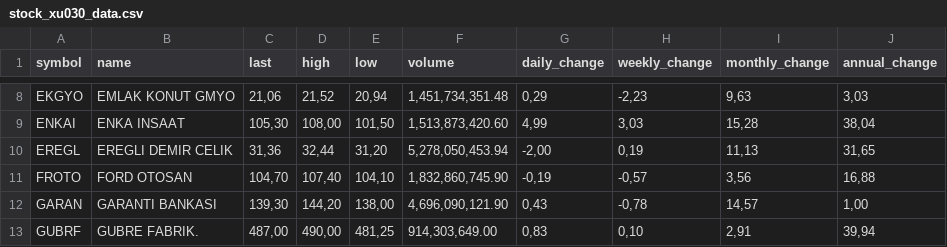
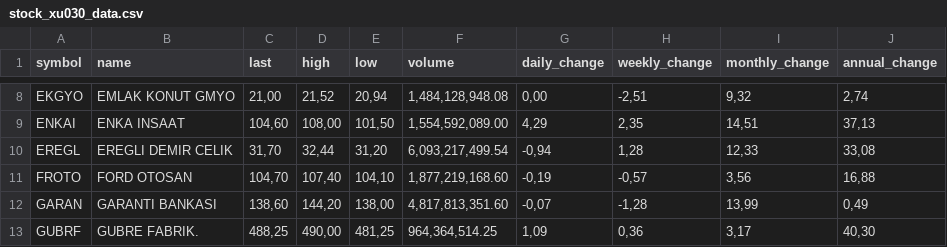
Before and after one commit to therkut/bistLists, a CSV file: data/stock_xu030_data.csv, drawn as a sheet; only a part is shown, gaps mark what is left out; the diff covers the shown part only; the diff names each change by its address in the sheet, - before the commit and + after, or states it on an @@ line.

```diff
--- a/data/stock_xu030_data.csv
+++ b/data/stock_xu030_data.csv
-C8 (last): 21,06
+C8 (last): 21,00
-F8 (volume): 1,451,734,351.48
+F8 (volume): 1,484,128,948.08
-G8 (daily_change): 0,29
+G8 (daily_change): 0,00
-H8 (weekly_change): -2,23
+H8 (weekly_change): -2,51
-I8 (monthly_change): 9,63
+I8 (monthly_change): 9,32
-J8 (annual_change): 3,03
+J8 (annual_change): 2,74
-C9 (last): 105,30
+C9 (last): 104,60
-F9 (volume): 1,513,873,420.60
+F9 (volume): 1,554,592,089.00
-G9 (daily_change): 4,99
+G9 (daily_change): 4,29
-H9 (weekly_change): 3,03
+H9 (weekly_change): 2,35
-I9 (monthly_change): 15,28
+I9 (monthly_change): 14,51
-J9 (annual_change): 38,04
+J9 (annual_change): 37,13
-C10 (last): 31,36
+C10 (last): 31,70
-F10 (volume): 5,278,050,453.94
+F10 (volume): 6,093,217,499.54
-G10 (daily_change): -2,00
+G10 (daily_change): -0,94
-H10 (weekly_change): 0,19
+H10 (weekly_change): 1,28
-I10 (monthly_change): 11,13
+I10 (monthly_change): 12,33
-J10 (annual_change): 31,65
+J10 (annual_change): 33,08
-F11 (volume): 1,832,860,745.90
+F11 (volume): 1,877,219,168.60
-C12 (last): 139,30
+C12 (last): 138,60
-F12 (volume): 4,696,090,121.90
+F12 (volume): 4,817,813,351.60
-G12 (daily_change): 0,43
+G12 (daily_change): -0,07
-H12 (weekly_change): -0,78
+H12 (weekly_change): -1,28
-I12 (monthly_change): 14,57
+I12 (monthly_change): 13,99
-J12 (annual_change): 1,00
+J12 (annual_change): 0,49
-C13 (last): 487,00
+C13 (last): 488,25
-F13 (volume): 914,303,649.00
+F13 (volume): 964,364,514.25
-G13 (daily_change): 0,83
+G13 (daily_change): 1,09
-H13 (weekly_change): 0,10
+H13 (weekly_change): 0,36
-I13 (monthly_change): 2,91
+I13 (monthly_change): 3,17
-J13 (annual_change): 39,94
+J13 (annual_change): 40,30
```
Also changed, not shown: 139 edited cells elsewhere in this file, data/stock_xu050_data.csv, data/stock_xu100_data.csv.
